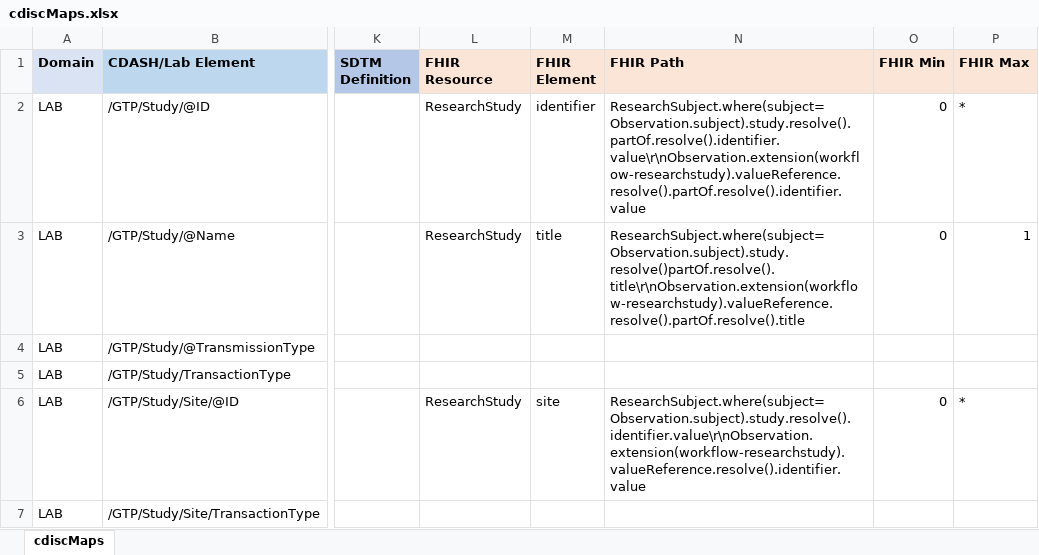
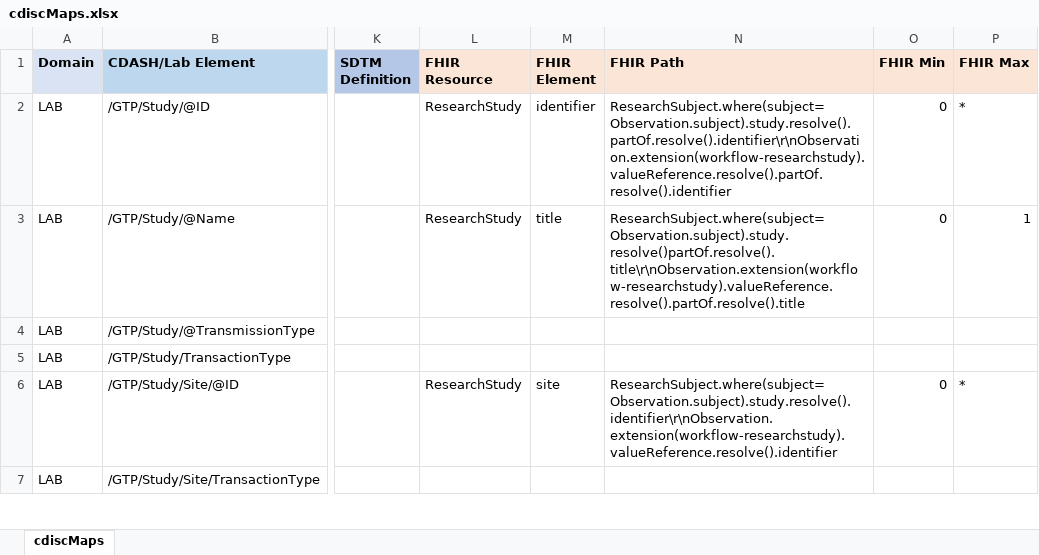
Before and after one commit to HL7/fhir-cdisc-mapping, an Excel workbook: input/images/cdiscMaps.xlsx, sheet cdiscMaps, drawn as a sheet; only a part is shown, gaps mark what is left out; values as stored, in another font and other column widths than the file's, no borders; the diff covers the shown part only; the diff names each change by its address in the sheet, - before the commit and + after, or states it on an @@ line.

```diff
--- a/input/images/cdiscMaps.xlsx (sheet cdiscMaps)
+++ b/input/images/cdiscMaps.xlsx (sheet cdiscMaps)
-N2 (FHIR Path): ResearchSubject.where(subject=Observation.subject).study.resolve().partOf.resolve().identifier.value\r\nObservation.extension(workflow-researchstudy).valueReference.resolve().partOf.resolve().identifier.value
+N2 (FHIR Path): ResearchSubject.where(subject=Observation.subject).study.resolve().partOf.resolve().identifier\r\nObservation.extension(workflow-researchstudy).valueReference.resolve().partOf.resolve().identifier
-N6 (FHIR Path): ResearchSubject.where(subject=Observation.subject).study.resolve().identifier.value\r\nObservation.extension(workflow-researchstudy).valueReference.resolve().identifier.value
+N6 (FHIR Path): ResearchSubject.where(subject=Observation.subject).study.resolve().identifier\r\nObservation.extension(workflow-researchstudy).valueReference.resolve().identifier
```
Also changed, not shown: 3 added rows and 31 edited cells elsewhere in this sheet, 15 other files.
